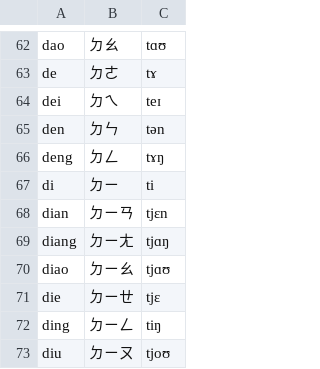
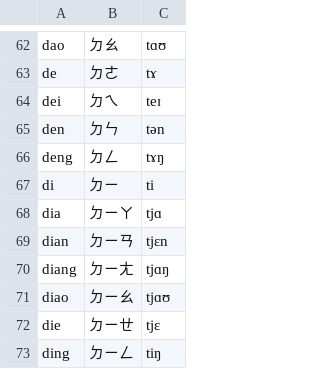
Before and after one commit to tsroten/dragonmapper, a CSV file: dragonmapper/data/transcriptions.csv, drawn as a sheet; only a part is shown, gaps mark what is left out; the shorter side is filled out with more unchanged rows; the diff names each change by its address in the sheet, - before the commit and + after, or states it on an @@ line.

Commit message:
Fix error with '嗲' causing ValueError

```diff
--- a/dragonmapper/data/transcriptions.csv
+++ b/dragonmapper/data/transcriptions.csv
+row 68: dia | ㄉㄧㄚ | tjɑ
```
Also changed, not shown: 1 other file.
